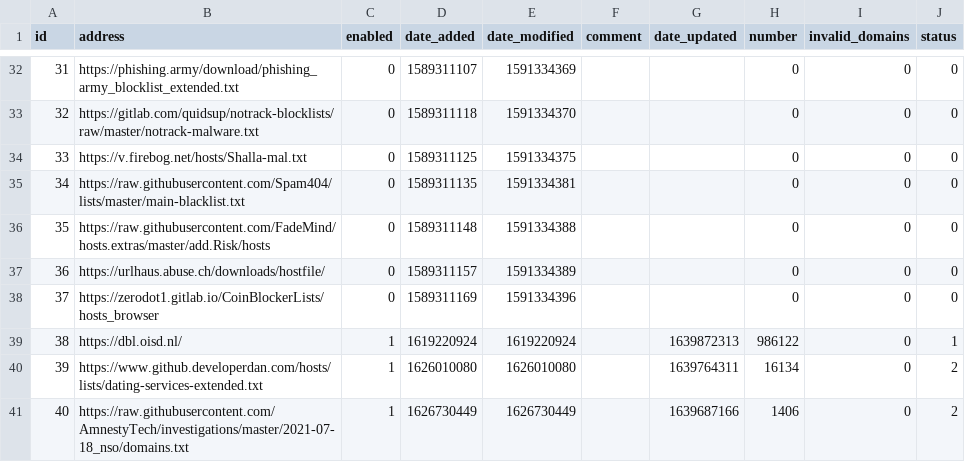
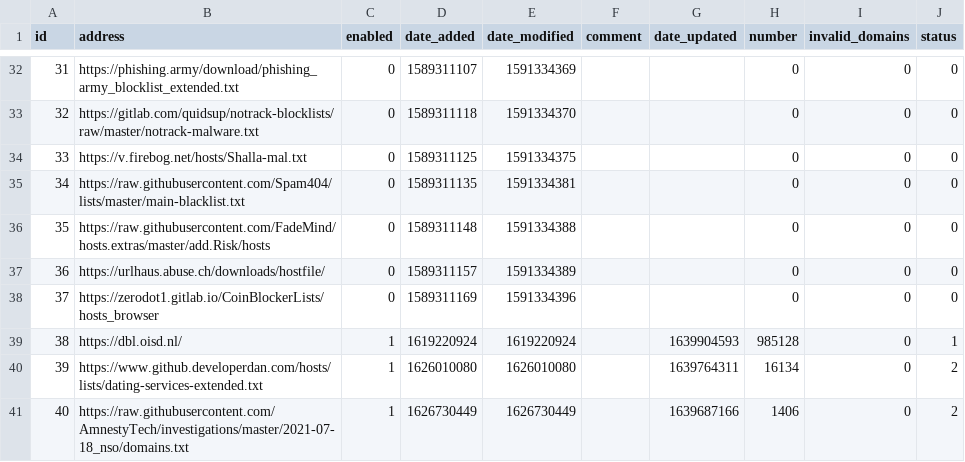
Before and after one commit to sloannin/piholelists, a CSV file: adlist.csv, drawn as a sheet; only a part is shown, gaps mark what is left out.

Commit message:
Updated December 19, 2021  7:00AM

```diff
--- a/adlist.csv
+++ b/adlist.csv
@@ -38,3 +38,3 @@ id,address,enabled,date_added,date_modified,comment,date_updated,number,invalid_
 37,https://zerodot1.gitlab.io/CoinBlockerLists/hosts_browser,0,1589311169,1591334396,"","",0,0,0
-38,https://dbl.oisd.nl/,1,1619220924,1619220924,"",1639872313,986122,0,1
+38,https://dbl.oisd.nl/,1,1619220924,1619220924,"",1639904593,985128,0,1
 39,https://www.github.developerdan.com/hosts/lists/dating-services-extended.txt,1,1626010080,1626010080,"",1639764311,16134,0,2
```
